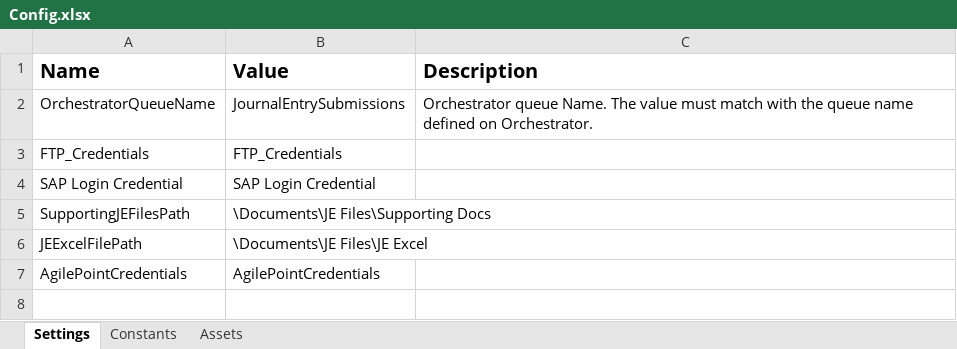
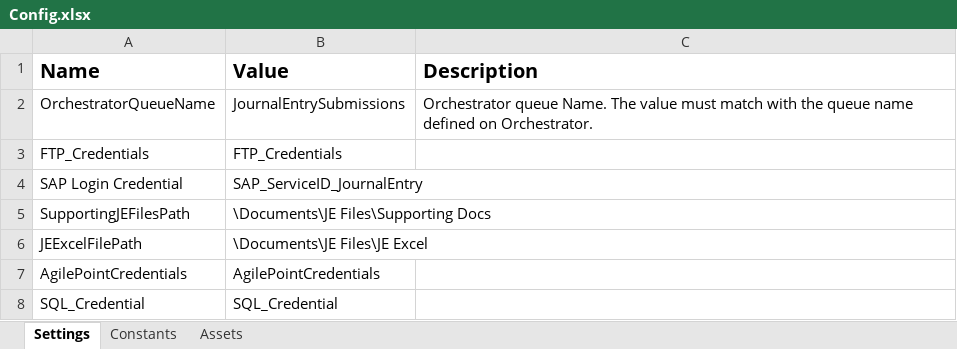
Before and after one commit to taylork1414/Journal-Entry-Submiter, an Excel workbook: Data/Config.xlsx, sheet Settings, drawn as a sheet; values as stored, in another font and other column widths than the file's, no borders; the diff names each change by its address in the sheet, - before the commit and + after, or states it on an @@ line.

Commit message:
updating changes to use db credentials

```diff
--- a/Data/Config.xlsx (sheet Settings)
+++ b/Data/Config.xlsx (sheet Settings)
-B4 (Value): SAP Login Credential
+B4 (Value): SAP_ServiceID_JournalEntry
+row 8: SQL_Credential | SQL_Credential
```
Also changed, not shown: 6 other files.
